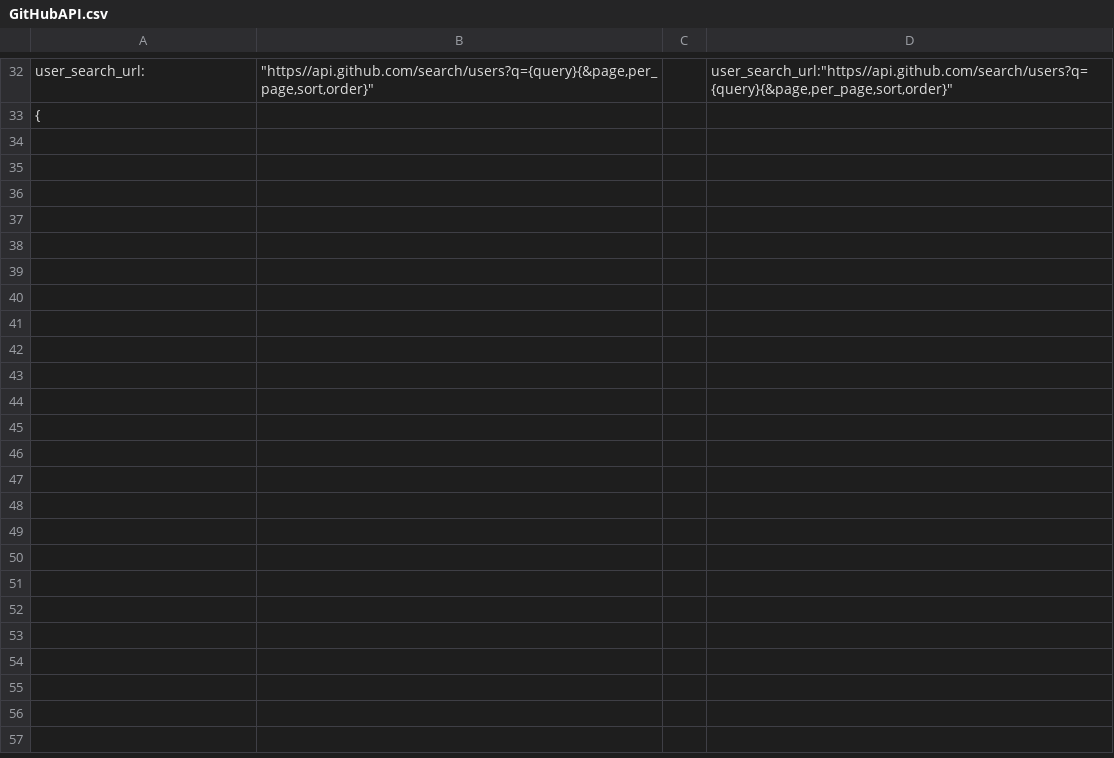
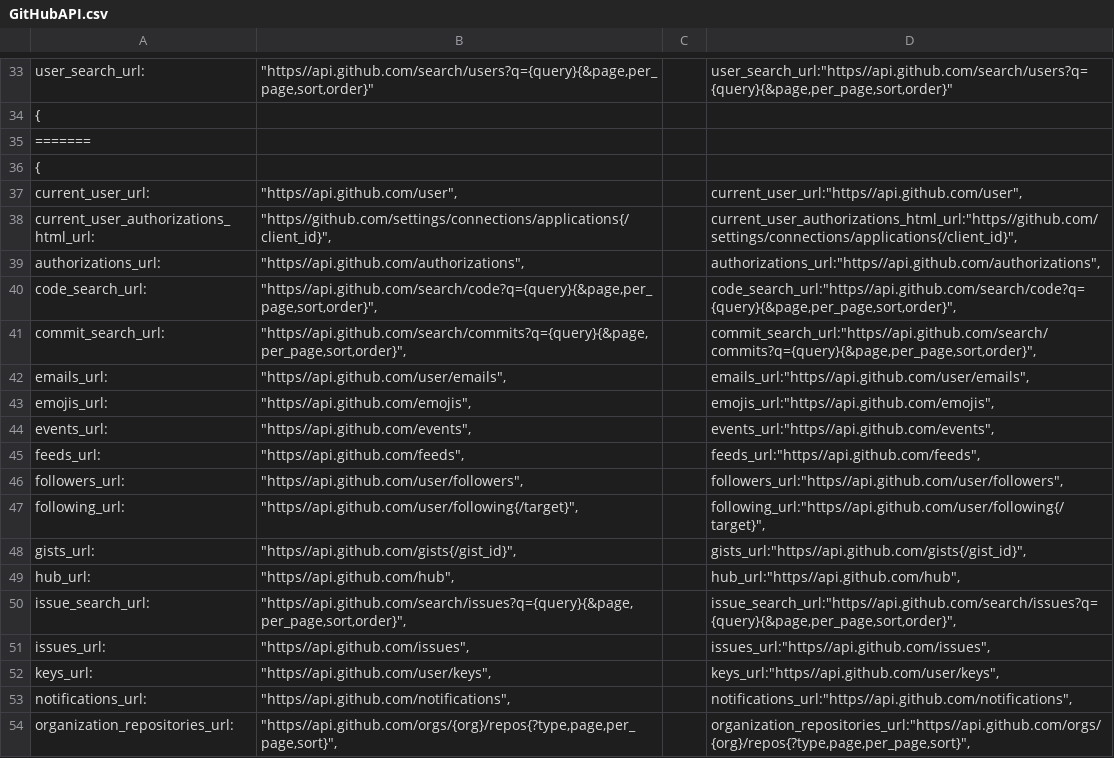
Before and after one commit to prp1277/lib, a CSV file: Excel/GitHubAPI.csv, drawn as a sheet; only a part is shown, gaps mark what is left out; the diff covers the shown part only; the diff names each change by its address in the sheet, - before the commit and + after, or states it on an @@ line.

```diff
--- a/Excel/GitHubAPI.csv
+++ b/Excel/GitHubAPI.csv
+row 35: =======
+row 36: {
+row 37: current_user_url: | "https//api.github.com/user", |  | current_user_url:"https//api.github.com/user",
+row 38: current_user_authorizations_html_url: | "https//github.com/settings/connections/applications{/client_id}", |  | current_user_authorizations_html_url:"https//github.com/settings/connections/applications{/client_id}",
+row 39: authorizations_url: | "https//api.github.com/authorizations", |  | authorizations_url:"https//api.github.com/authorizations",
+row 40: code_search_url: | "https//api.github.com/search/code?q={query}{&page,per_page,sort,order}", |  | code_search_url:"https//api.github.com/search/code?q={query}{&page,per_page,sort,order}",
+row 41: commit_search_url: | "https//api.github.com/search/commits?q={query}{&page,per_page,sort,order}", |  | commit_search_url:"https//api.github.com/search/commits?q={query}{&page,per_page,sort,order}",
+row 42: emails_url: | "https//api.github.com/user/emails", |  | emails_url:"https//api.github.com/user/emails",
+row 43: emojis_url: | "https//api.github.com/emojis", |  | emojis_url:"https//api.github.com/emojis",
+row 44: events_url: | "https//api.github.com/events", |  | events_url:"https//api.github.com/events",
+row 45: feeds_url: | "https//api.github.com/feeds", |  | feeds_url:"https//api.github.com/feeds",
+row 46: followers_url: | "https//api.github.com/user/followers", |  | followers_url:"https//api.github.com/user/followers",
+row 47: following_url: | "https//api.github.com/user/following{/target}", |  | following_url:"https//api.github.com/user/following{/target}",
+row 48: gists_url: | "https//api.github.com/gists{/gist_id}", |  | gists_url:"https//api.github.com/gists{/gist_id}",
+row 49: hub_url: | "https//api.github.com/hub", |  | hub_url:"https//api.github.com/hub",
+row 50: issue_search_url: | "https//api.github.com/search/issues?q={query}{&page,per_page,sort,order}", |  | issue_search_url:"https//api.github.com/search/issues?q={query}{&page,per_page,sort,order}",
+row 51: issues_url: | "https//api.github.com/issues", |  | issues_url:"https//api.github.com/issues",
+row 52: keys_url: | "https//api.github.com/user/keys", |  | keys_url:"https//api.github.com/user/keys",
+row 53: notifications_url: | "https//api.github.com/notifications", |  | notifications_url:"https//api.github.com/notifications",
+row 54: organization_repositories_url: | "https//api.github.com/orgs/{org}/repos{?type,page,per_page,sort}", |  | organization_repositories_url:"https//api.github.com/orgs/{org}/repos{?type,page,per_page,sort}",
```
Also changed, not shown: 16 added rows elsewhere in this file, 1 other file.
